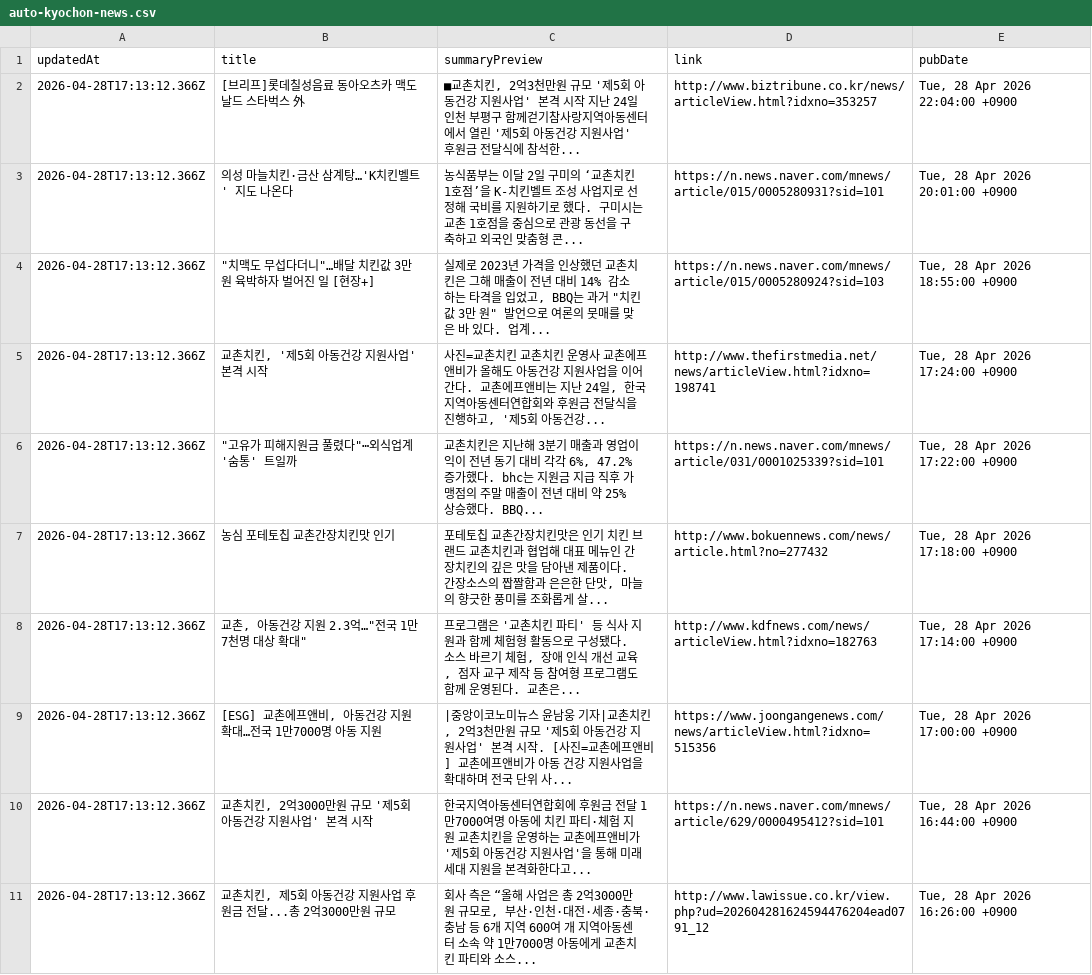
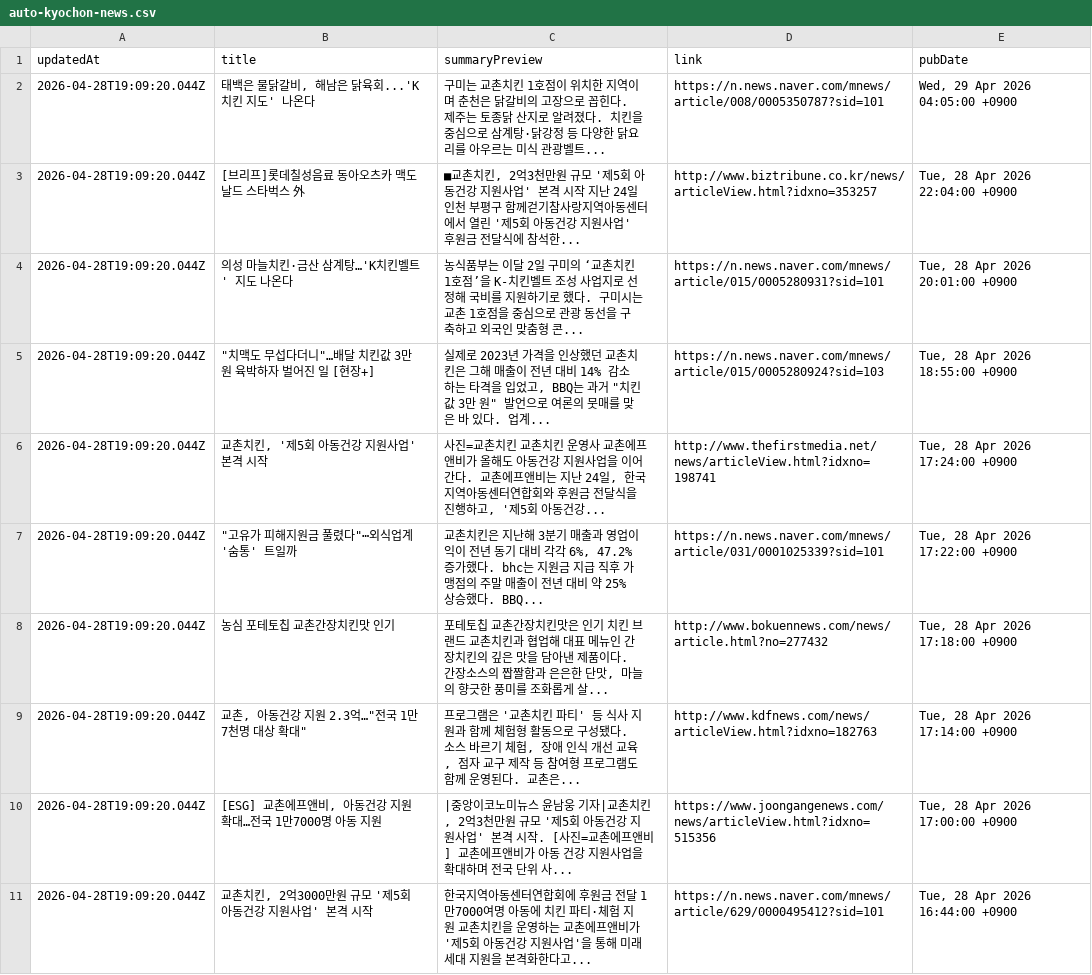
Before and after one commit to hermes-blue/chicken-mvp2-searching-style-cursor-, a CSV file: chicken-mvp/src/auto-kyochon-news.csv, drawn as a sheet.

```diff
--- a/chicken-mvp/src/auto-kyochon-news.csv
+++ b/chicken-mvp/src/auto-kyochon-news.csv
@@ -1,11 +1,11 @@
 "updatedAt","title","summaryPreview","link","pubDate"
-"2026-04-28T17:13:12.366Z","[브리프]롯데칠성음료 동아오츠카 맥도날드 스타벅스 外","■교촌치킨, 2억3천만원 규모 '제5회 아동건강 지원사업' 본격 시작 지난 24일 인천 부평구 함께걷기참사랑지역아동센터에서 열린 '제5회 아동건강 지원사업' 후원금 전달식에 참석한...","http://www.biztribune.co.kr/news/articleView.html?idxno=353257","Tue, 28 Apr 2026 22:04:00 +0900"
-"2026-04-28T17:13:12.366Z","의성 마늘치킨·금산 삼계탕…'K치킨벨트' 지도 나온다","농식품부는 이달 2일 구미의 ‘교촌치킨 1호점’을 K-치킨벨트 조성 사업지로 선정해 국비를 지원하기로 했다. 구미시는 교촌 1호점을 중심으로 관광 동선을 구축하고 외국인 맞춤형 콘...","https://n.news.naver.com/mnews/article/015/0005280931?sid=101","Tue, 28 Apr 2026 20:01:00 +0900"
-"2026-04-28T17:13:12.366Z","""치맥도 무섭다더니""…배달 치킨값 3만원 육박하자 벌어진 일 [현장+]","실제로 2023년 가격을 인상했던 교촌치킨은 그해 매출이 전년 대비 14% 감소하는 타격을 입었고, BBQ는 과거 ""치킨값 3만 원"" 발언으로 여론의 뭇매를 맞은 바 있다. 업계...","https://n.news.naver.com/mnews/article/015/0005280924?sid=103","Tue, 28 Apr 2026 18:55:00 +0900"
-"2026-04-28T17:13:12.366Z","교촌치킨, '제5회 아동건강 지원사업' 본격 시작","사진=교촌치킨 교촌치킨 운영사 교촌에프앤비가 올해도 아동건강 지원사업을 이어간다. 교촌에프앤비는 지난 24일, 한국지역아동센터연합회와 후원금 전달식을 진행하고, '제5회 아동건강...","http://www.thefirstmedia.net/news/articleView.html?idxno=198741","Tue, 28 Apr 2026 17:24:00 +0900"
-"2026-04-28T17:13:12.366Z","""고유가 피해지원금 풀렸다""⋯외식업계 '숨통' 트일까","교촌치킨은 지난해 3분기 매출과 영업이익이 전년 동기 대비 각각 6%, 47.2% 증가했다. bhc는 지원금 지급 직후 가맹점의 주말 매출이 전년 대비 약 25% 상승했다. BBQ...","https://n.news.naver.com/mnews/article/031/0001025339?sid=101","Tue, 28 Apr 2026 17:22:00 +0900"
-"2026-04-28T17:13:12.366Z","농심 포테토칩 교촌간장치킨맛 인기","포테토칩 교촌간장치킨맛은 인기 치킨 브랜드 교촌치킨과 협업해 대표 메뉴인 간장치킨의 깊은 맛을 담아낸 제품이다. 간장소스의 짭짤함과 은은한 단맛, 마늘의 향긋한 풍미를 조화롭게 살...","http://www.bokuennews.com/news/article.html?no=277432","Tue, 28 Apr 2026 17:18:00 +0900"
-"2026-04-28T17:13:12.366Z","교촌, 아동건강 지원 2.3억…""전국 1만7천명 대상 확대""","프로그램은 '교촌치킨 파티' 등 식사 지원과 함께 체험형 활동으로 구성됐다. 소스 바르기 체험, 장애 인식 개선 교육, 점자 교구 제작 등 참여형 프로그램도 함께 운영된다. 교촌은...","http://www.kdfnews.com/news/articleView.html?idxno=182763","Tue, 28 Apr 2026 17:14:00 +0900"
-"2026-04-28T17:13:12.366Z","[ESG] 교촌에프앤비, 아동건강 지원 확대…전국 1만7000명 아동 지원","|중앙이코노미뉴스 윤남웅 기자|교촌치킨, 2억3천만원 규모 '제5회 아동건강 지원사업' 본격 시작. [사진=교촌에프앤비] 교촌에프앤비가 아동 건강 지원사업을 확대하며 전국 단위 사...","https://www.joongangenews.com/news/articleView.html?idxno=515356","Tue, 28 Apr 2026 17:00:00 +0900"
-"2026-04-28T17:13:12.366Z","교촌치킨, 2억3000만원 규모 '제5회 아동건강 지원사업' 본격 시작","한국지역아동센터연합회에 후원금 전달 1만7000여명 아동에 치킨 파티·체험 지원 교촌치킨을 운영하는 교촌에프앤비가 '제5회 아동건강 지원사업'을 통해 미래세대 지원을 본격화한다고...","https://n.news.naver.com/mnews/article/629/0000495412?sid=101","Tue, 28 Apr 2026 16:44:00 +0900"
-"2026-04-28T17:13:12.366Z","교촌치킨, 제5회 아동건강 지원사업 후원금 전달...총 2억3000만원 규모","회사 측은 “올해 사업은 총 2억3000만원 규모로, 부산·인천·대전·세종·충북·충남 등 6개 지역 600여 개 지역아동센터 소속 약 1만7000명 아동에게 교촌치킨 파티와 소스...","http://www.lawissue.co.kr/view.php?ud=202604281624594476204ead0791_12","Tue, 28 Apr 2026 16:26:00 +0900"
+"2026-04-28T19:09:20.044Z","태백은 물닭갈비, 해남은 닭육회...'K치킨 지도' 나온다","구미는 교촌치킨 1호점이 위치한 지역이며 춘천은 닭갈비의 고장으로 꼽힌다. 제주는 토종닭 산지로 알려졌다. 치킨을 중심으로 삼계탕·닭강정 등 다양한 닭요리를 아우르는 미식 관광벨트...","https://n.news.naver.com/mnews/article/008/0005350787?sid=101","Wed, 29 Apr 2026 04:05:00 +0900"
+"2026-04-28T19:09:20.044Z","[브리프]롯데칠성음료 동아오츠카 맥도날드 스타벅스 外","■교촌치킨, 2억3천만원 규모 '제5회 아동건강 지원사업' 본격 시작 지난 24일 인천 부평구 함께걷기참사랑지역아동센터에서 열린 '제5회 아동건강 지원사업' 후원금 전달식에 참석한...","http://www.biztribune.co.kr/news/articleView.html?idxno=353257","Tue, 28 Apr 2026 22:04:00 +0900"
+"2026-04-28T19:09:20.044Z","의성 마늘치킨·금산 삼계탕…'K치킨벨트' 지도 나온다","농식품부는 이달 2일 구미의 ‘교촌치킨 1호점’을 K-치킨벨트 조성 사업지로 선정해 국비를 지원하기로 했다. 구미시는 교촌 1호점을 중심으로 관광 동선을 구축하고 외국인 맞춤형 콘...","https://n.news.naver.com/mnews/article/015/0005280931?sid=101","Tue, 28 Apr 2026 20:01:00 +0900"
+"2026-04-28T19:09:20.044Z","""치맥도 무섭다더니""…배달 치킨값 3만원 육박하자 벌어진 일 [현장+]","실제로 2023년 가격을 인상했던 교촌치킨은 그해 매출이 전년 대비 14% 감소하는 타격을 입었고, BBQ는 과거 ""치킨값 3만 원"" 발언으로 여론의 뭇매를 맞은 바 있다. 업계...","https://n.news.naver.com/mnews/article/015/0005280924?sid=103","Tue, 28 Apr 2026 18:55:00 +0900"
+"2026-04-28T19:09:20.044Z","교촌치킨, '제5회 아동건강 지원사업' 본격 시작","사진=교촌치킨 교촌치킨 운영사 교촌에프앤비가 올해도 아동건강 지원사업을 이어간다. 교촌에프앤비는 지난 24일, 한국지역아동센터연합회와 후원금 전달식을 진행하고, '제5회 아동건강...","http://www.thefirstmedia.net/news/articleView.html?idxno=198741","Tue, 28 Apr 2026 17:24:00 +0900"
+"2026-04-28T19:09:20.044Z","""고유가 피해지원금 풀렸다""⋯외식업계 '숨통' 트일까","교촌치킨은 지난해 3분기 매출과 영업이익이 전년 동기 대비 각각 6%, 47.2% 증가했다. bhc는 지원금 지급 직후 가맹점의 주말 매출이 전년 대비 약 25% 상승했다. BBQ...","https://n.news.naver.com/mnews/article/031/0001025339?sid=101","Tue, 28 Apr 2026 17:22:00 +0900"
+"2026-04-28T19:09:20.044Z","농심 포테토칩 교촌간장치킨맛 인기","포테토칩 교촌간장치킨맛은 인기 치킨 브랜드 교촌치킨과 협업해 대표 메뉴인 간장치킨의 깊은 맛을 담아낸 제품이다. 간장소스의 짭짤함과 은은한 단맛, 마늘의 향긋한 풍미를 조화롭게 살...","http://www.bokuennews.com/news/article.html?no=277432","Tue, 28 Apr 2026 17:18:00 +0900"
+"2026-04-28T19:09:20.044Z","교촌, 아동건강 지원 2.3억…""전국 1만7천명 대상 확대""","프로그램은 '교촌치킨 파티' 등 식사 지원과 함께 체험형 활동으로 구성됐다. 소스 바르기 체험, 장애 인식 개선 교육, 점자 교구 제작 등 참여형 프로그램도 함께 운영된다. 교촌은...","http://www.kdfnews.com/news/articleView.html?idxno=182763","Tue, 28 Apr 2026 17:14:00 +0900"
+"2026-04-28T19:09:20.044Z","[ESG] 교촌에프앤비, 아동건강 지원 확대…전국 1만7000명 아동 지원","|중앙이코노미뉴스 윤남웅 기자|교촌치킨, 2억3천만원 규모 '제5회 아동건강 지원사업' 본격 시작. [사진=교촌에프앤비] 교촌에프앤비가 아동 건강 지원사업을 확대하며 전국 단위 사...","https://www.joongangenews.com/news/articleView.html?idxno=515356","Tue, 28 Apr 2026 17:00:00 +0900"
+"2026-04-28T19:09:20.044Z","교촌치킨, 2억3000만원 규모 '제5회 아동건강 지원사업' 본격 시작","한국지역아동센터연합회에 후원금 전달 1만7000여명 아동에 치킨 파티·체험 지원 교촌치킨을 운영하는 교촌에프앤비가 '제5회 아동건강 지원사업'을 통해 미래세대 지원을 본격화한다고...","https://n.news.naver.com/mnews/article/629/0000495412?sid=101","Tue, 28 Apr 2026 16:44:00 +0900"
```
Also changed, not shown: 1 other file.
